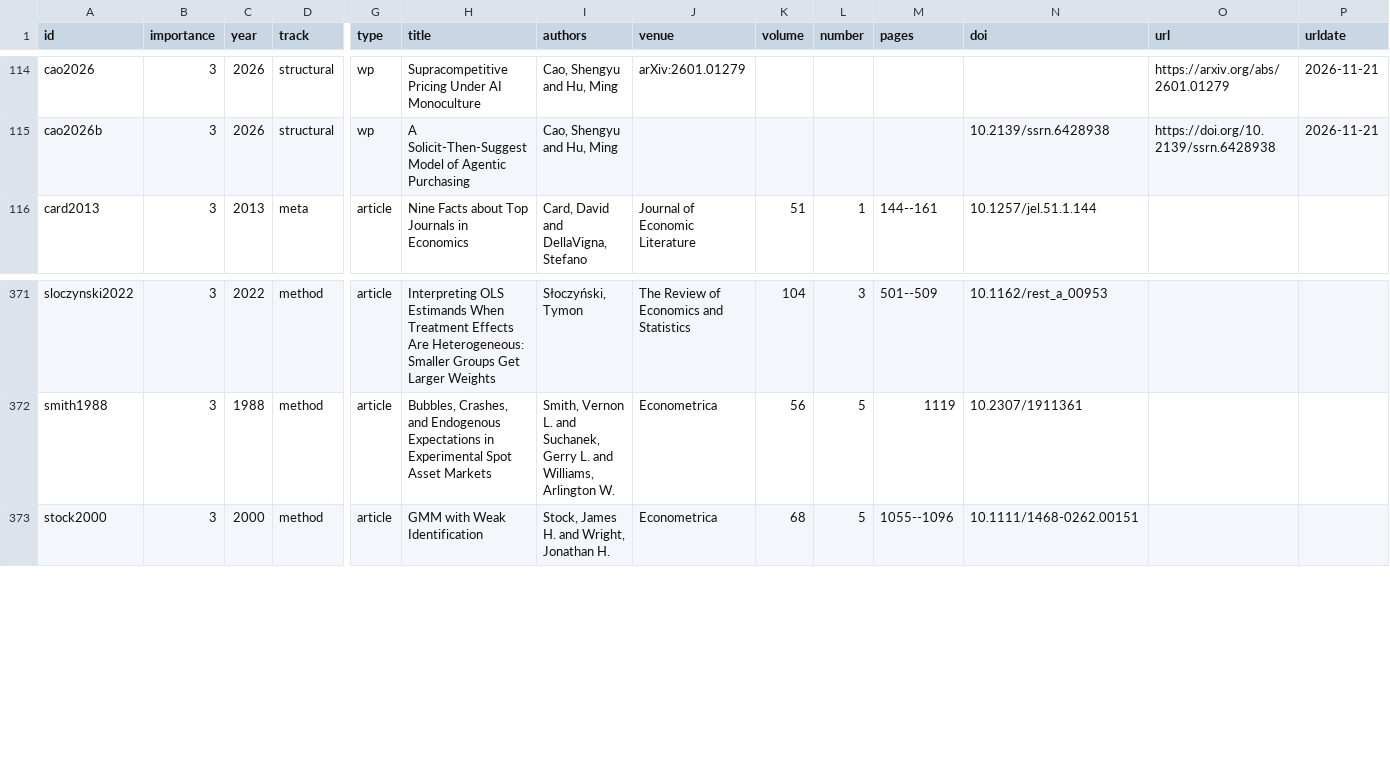
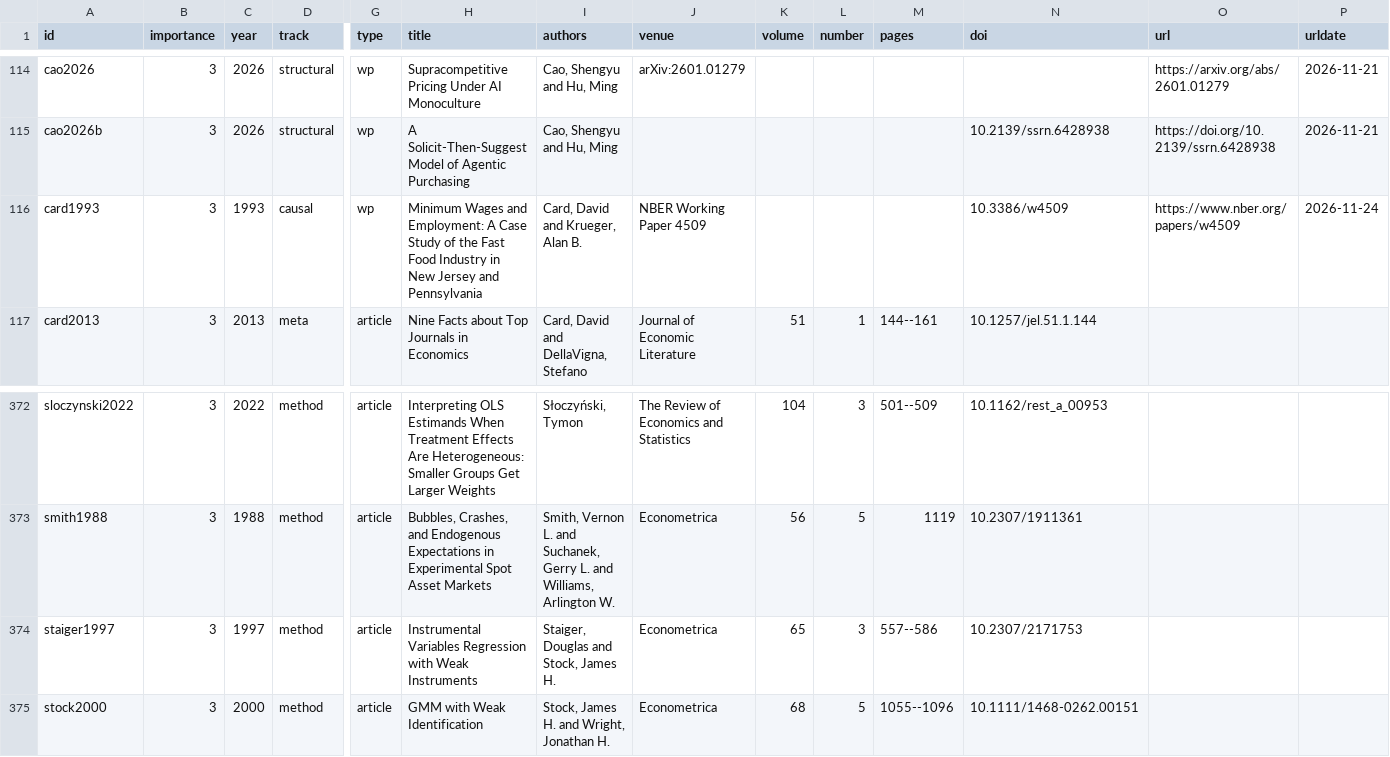
Before and after one commit to attuan/econometrics-AIautomation-lab, a CSV file: literature/papers.csv, drawn as a sheet; only a part is shown, gaps mark what is left out; rows hold the shown columns only; the diff names each change by its address in the sheet, - before the commit and + after, or states it on an @@ line.

```diff
--- a/literature/papers.csv
+++ b/literature/papers.csv
+row 116: card1993 | 3 | 1993 | causal | wp | Minimum Wages and Employment: A Case Study of the Fast Food Industry in New Jersey and Pennsylvania | Card, David and Krueger, Alan B. | NBER Working Paper 4509 |  |  |  | 10.3386/w4509 | https://www.nber.org/papers/w4509 | 2026-11-24
+row 374: staiger1997 | 3 | 1997 | method | article | Instrumental Variables Regression with Weak Instruments | Staiger, Douglas and Stock, James H. | Econometrica | 65 | 3 | 557--586 | 10.2307/2171753
```
Also changed, not shown: 4 other files.
